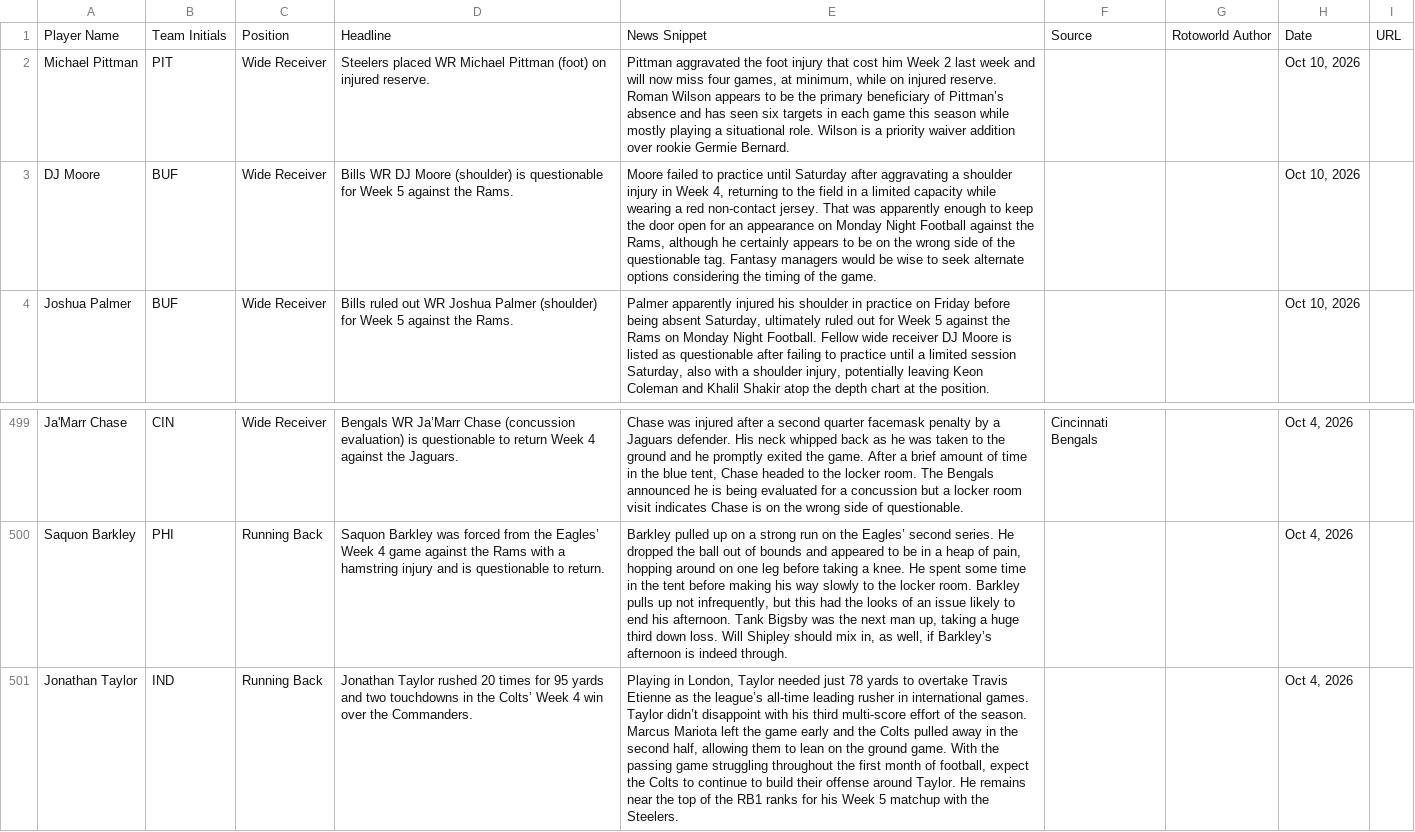
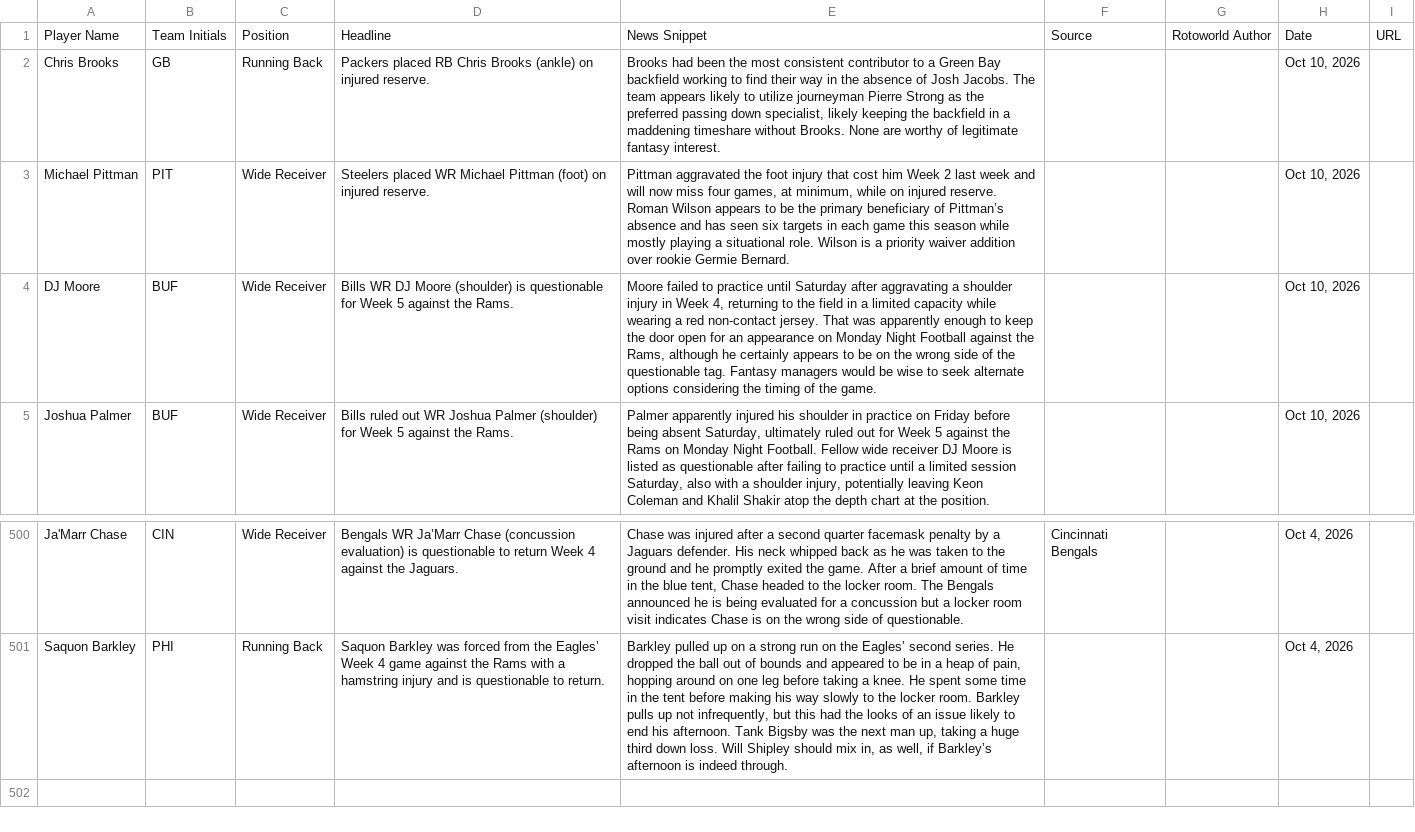
Before and after one commit to jordanwbishop-coder/rotoworld-feed, a CSV file: news.csv, drawn as a sheet; only a part is shown, gaps mark what is left out; removed rows and columns are numbered as before the commit, all else as after; the diff names each change by its address in the sheet, - before the commit and + after, or states it on an @@ line.

```diff
--- a/news.csv
+++ b/news.csv
+row 2: Chris Brooks | GB | Running Back | Packers placed RB Chris Brooks (ankle) on injured reserve. | Brooks had been the most consistent contributor to a Green Bay backfield working to find their way in the absence of Josh Jacobs. The team appears likely to utilize journeyman Pierre Strong as the preferred passing down specialist, likely keeping the backfield in a maddening timeshare without Brooks. None are worthy of legitimate fantasy interest. |  |  | Oct 10, 2026
-row 501: Jonathan Taylor | IND | Running Back | Jonathan Taylor rushed 20 times for 95 yards and two touchdowns in the Colts’ Week 4 win over the Commanders. | Playing in London, Taylor needed just 78 yards to overtake Travis Etienne as the league’s all-time leading rusher in international games. Taylor didn’t disappoint with his third multi-score effort of the season. Marcus Mariota left the game early and the Colts pulled away in the second half, allowing them to lean on the ground game. With the passing game struggling throughout the first month of football, expect the Colts to continue to build their offense around Taylor. He remains near the top of the RB1 ranks for his Week 5 matchup with the Steelers. |  |  | Oct 4, 2026
```
Also changed, not shown: 1 other file.
